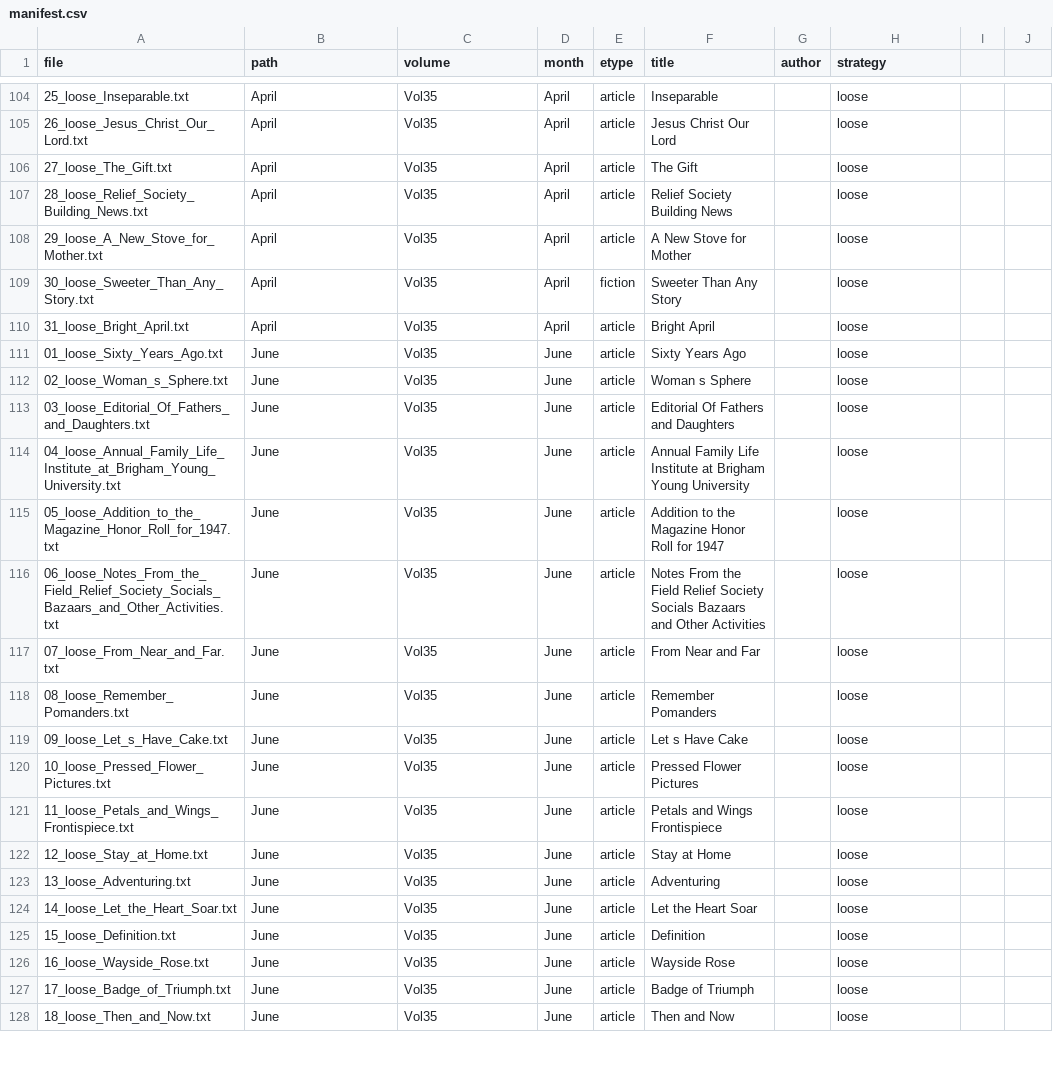
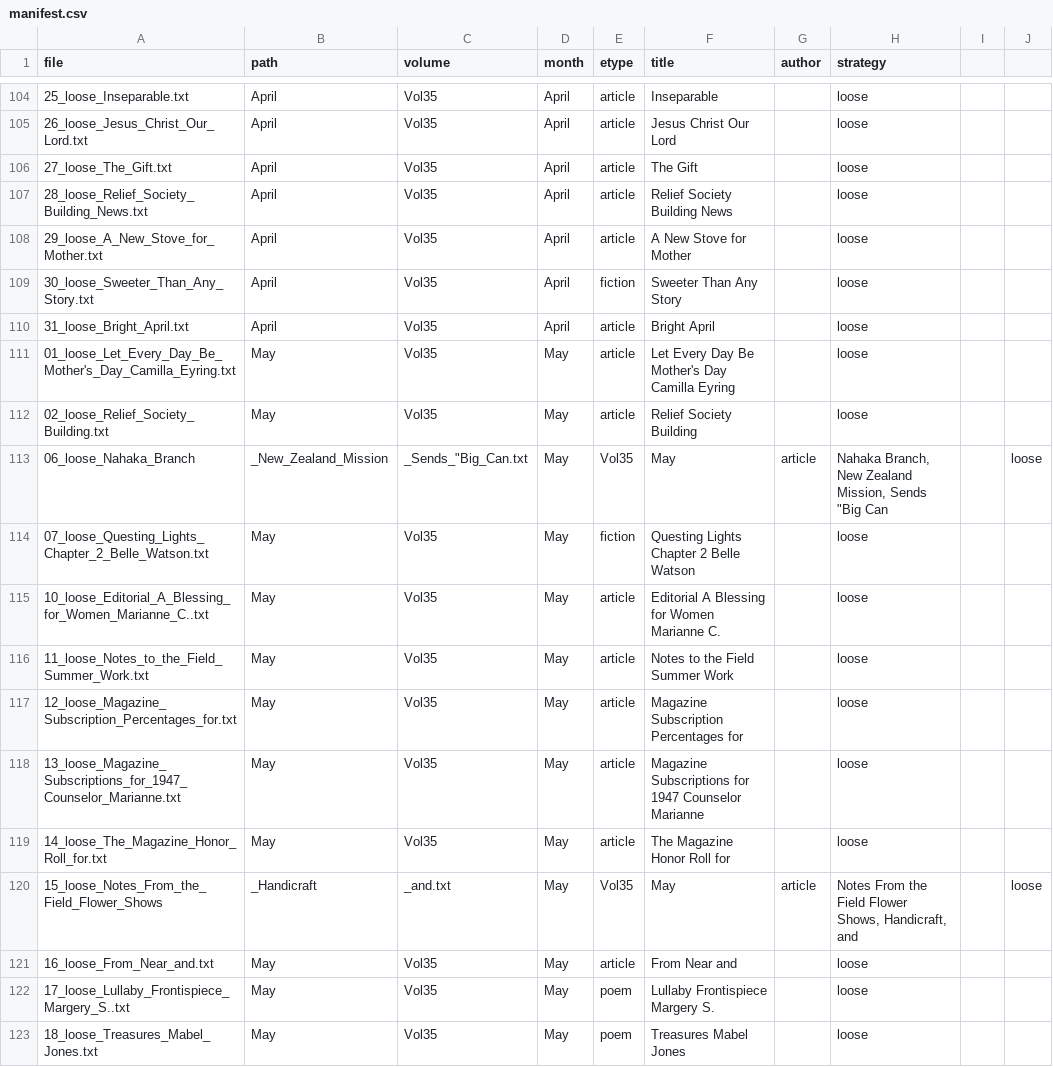
Before and after one commit to rbirch007/-Topic-Modeling-and-Text-Analysis-Project, a CSV file: processed/Vol35/manifest.csv, drawn as a sheet; only a part is shown, gaps mark what is left out; the shorter side is filled out with more unchanged rows; the diff covers the shown part only; the diff names each change by its address in the sheet, - before the commit and + after, or states it on an @@ line.

```diff
--- a/processed/Vol35/manifest.csv
+++ b/processed/Vol35/manifest.csv
+row 111: 01_loose_Let_Every_Day_Be_Mother's_Day_Camilla_Eyring.txt | May | Vol35 | May | article | Let Every Day Be Mother's Day Camilla Eyring |  | loose
+row 112: 02_loose_Relief_Society_Building.txt | May | Vol35 | May | article | Relief Society Building |  | loose
+row 113: 06_loose_Nahaka_Branch | _New_Zealand_Mission | _Sends_"Big_Can.txt | May | Vol35 | May | article | Nahaka Branch, New Zealand Mission, Sends "Big Can |  | loose
+row 114: 07_loose_Questing_Lights_Chapter_2_Belle_Watson.txt | May | Vol35 | May | fiction | Questing Lights Chapter 2 Belle Watson |  | loose
+row 115: 10_loose_Editorial_A_Blessing_for_Women_Marianne_C..txt | May | Vol35 | May | article | Editorial A Blessing for Women Marianne C. |  | loose
+row 116: 11_loose_Notes_to_the_Field_Summer_Work.txt | May | Vol35 | May | article | Notes to the Field Summer Work |  | loose
+row 117: 12_loose_Magazine_Subscription_Percentages_for.txt | May | Vol35 | May | article | Magazine Subscription Percentages for |  | loose
+row 118: 13_loose_Magazine_Subscriptions_for_1947_Counselor_Marianne.txt | May | Vol35 | May | article | Magazine Subscriptions for 1947 Counselor Marianne |  | loose
+row 119: 14_loose_The_Magazine_Honor_Roll_for.txt | May | Vol35 | May | article | The Magazine Honor Roll for |  | loose
+row 120: 15_loose_Notes_From_the_Field_Flower_Shows | _Handicraft | _and.txt | May | Vol35 | May | article | Notes From the Field Flower Shows, Handicraft, and |  | loose
+row 121: 16_loose_From_Near_and.txt | May | Vol35 | May | article | From Near and |  | loose
+row 122: 17_loose_Lullaby_Frontispiece_Margery_S..txt | May | Vol35 | May | poem | Lullaby Frontispiece Margery S. |  | loose
+row 123: 18_loose_Treasures_Mabel_Jones.txt | May | Vol35 | May | poem | Treasures Mabel Jones |  | loose
```
Also changed, not shown: 12 added rows and 2 edited cells elsewhere in this file, 29 other files.
